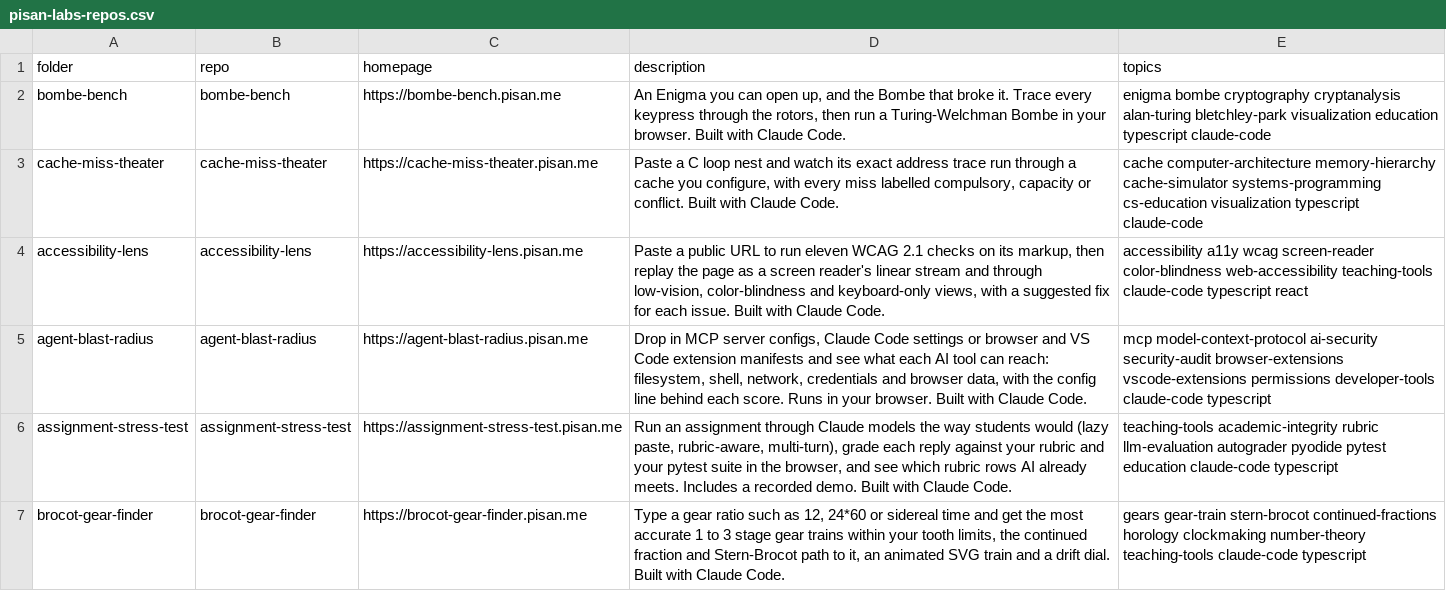
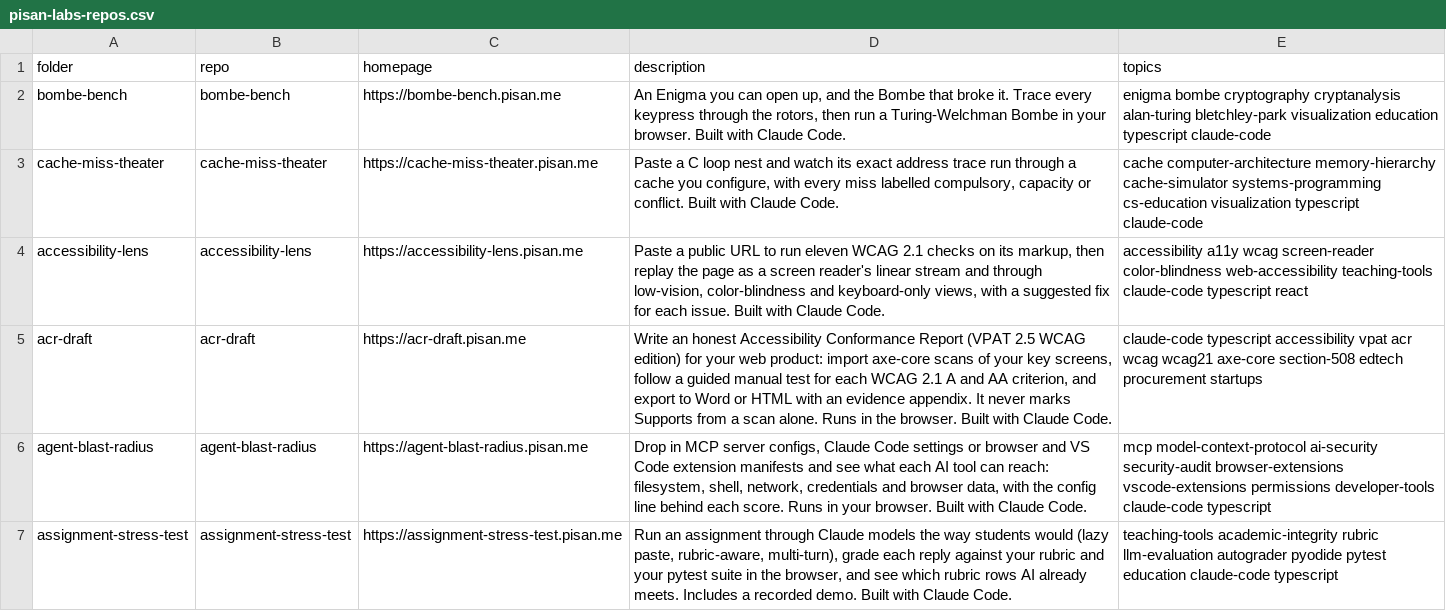
Before and after one commit to pisanuw/claude-built-apps, a CSV file: scripts/pisan-labs-repos.csv, drawn as a sheet; only a part is shown; the shorter side is filled out with more unchanged rows; the diff names each change by its address in the sheet, - before the commit and + after, or states it on an @@ line.

```diff
--- a/scripts/pisan-labs-repos.csv
+++ b/scripts/pisan-labs-repos.csv
+row 5: acr-draft | acr-draft | https://acr-draft.pisan.me | Write an honest Accessibility Conformance Report (VPAT 2.5 WCAG edition) for your web product: import axe-core scans of your key screens, follow a guided manual test for each WCAG 2.1 A and AA criterion, and export to Word or HTML with an evidence appendix. It never marks Supports from a scan alone. Runs in the browser. Built with Claude Code. | claude-code typescript accessibility vpat acr wcag wcag21 axe-core section-508 edtech procurement startups
```
Also changed, not shown: 42 other files.
